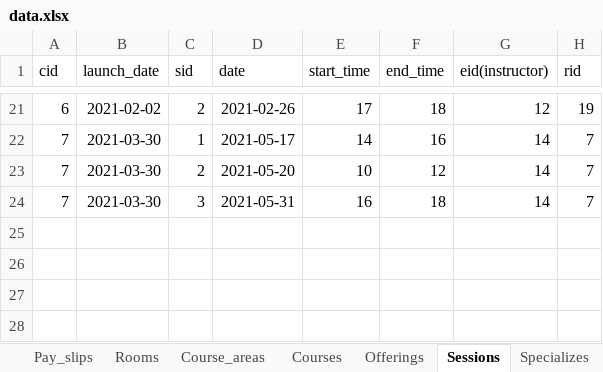
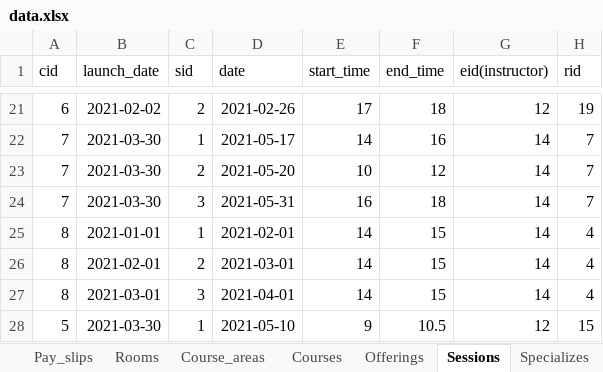
Before and after one commit to anqichen9856/cs2102-course-management-app, an Excel workbook: data.xlsx, sheet Sessions, drawn as a sheet; only a part is shown, gaps mark what is left out; values as stored, in another font and other column widths than the file's, no borders; the diff names each change by its address in the sheet, - before the commit and + after, or states it on an @@ line.

```diff
--- a/data.xlsx (sheet Sessions)
+++ b/data.xlsx (sheet Sessions)
+row 25: 8 | 2021-01-01 | 1 | 2021-02-01 | 14 | 15 | 14 | 4
+row 26: 8 | 2021-02-01 | 2 | 2021-03-01 | 14 | 15 | 14 | 4
+row 27: 8 | 2021-03-01 | 3 | 2021-04-01 | 14 | 15 | 14 | 4
+row 28: 5 | 2021-03-30 | 1 | 2021-05-10 | 9 | 10.5 | 12 | 15
```
Also changed, not shown: sheet Redeems, sheet Offerings, sheet Registers, sheet Cancels, sheet Buys.
